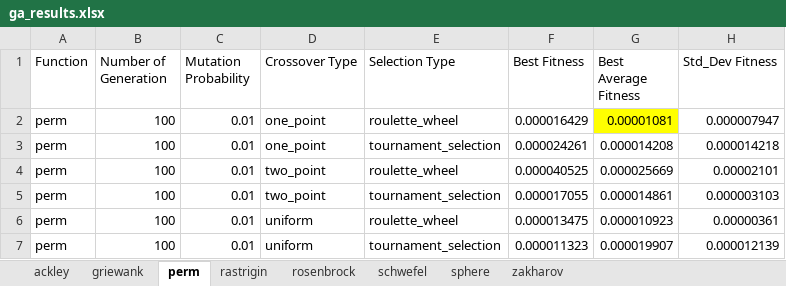
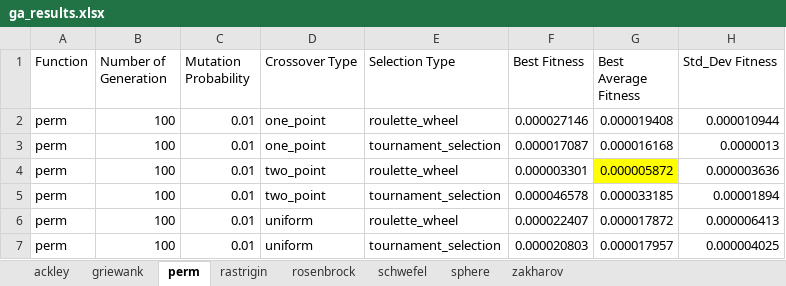
Before and after one commit to SilaEsme/HeuristicAlgorithmsComparison, an Excel workbook: ga_results.xlsx, sheet perm, drawn as a sheet; values as stored, in another font and other column widths than the file's, no borders; the diff names each change by its address in the sheet, - before the commit and + after, or states it on an @@ line.

```diff
--- a/ga_results.xlsx (sheet perm)
+++ b/ga_results.xlsx (sheet perm)
-F2 (Best Fitness): 0.000016429
+F2 (Best Fitness): 0.000027146
-G2 (Best Average Fitness): 0.00001081
+G2 (Best Average Fitness): 0.000019408
-G2 fill: #FFFF00
+G2 fill: none
-H2 (Std_Dev Fitness): 0.000007947
+H2 (Std_Dev Fitness): 0.000010944
-F3 (Best Fitness): 0.000024261
+F3 (Best Fitness): 0.000017087
-G3 (Best Average Fitness): 0.000014208
+G3 (Best Average Fitness): 0.000016168
-H3 (Std_Dev Fitness): 0.000014218
+H3 (Std_Dev Fitness): 0.0000013
-F4 (Best Fitness): 0.000040525
+F4 (Best Fitness): 0.000003301
-G4 (Best Average Fitness): 0.000025669
+G4 (Best Average Fitness): 0.000005872
-G4 fill: none
+G4 fill: #FFFF00
-H4 (Std_Dev Fitness): 0.00002101
+H4 (Std_Dev Fitness): 0.000003636
-F5 (Best Fitness): 0.000017055
+F5 (Best Fitness): 0.000046578
-G5 (Best Average Fitness): 0.000014861
+G5 (Best Average Fitness): 0.000033185
-H5 (Std_Dev Fitness): 0.000003103
+H5 (Std_Dev Fitness): 0.00001894
-F6 (Best Fitness): 0.000013475
+F6 (Best Fitness): 0.000022407
-G6 (Best Average Fitness): 0.000010923
+G6 (Best Average Fitness): 0.000017872
-H6 (Std_Dev Fitness): 0.00000361
+H6 (Std_Dev Fitness): 0.000006413
-F7 (Best Fitness): 0.000011323
+F7 (Best Fitness): 0.000020803
-G7 (Best Average Fitness): 0.000019907
+G7 (Best Average Fitness): 0.000017957
-H7 (Std_Dev Fitness): 0.000012139
+H7 (Std_Dev Fitness): 0.000004025
```
Also changed, not shown: sheet ackley, sheet griewank, sheet sphere, sheet zakharov, sheet schwefel, sheet rastrigin, 1 more sheet, 1 other file.
